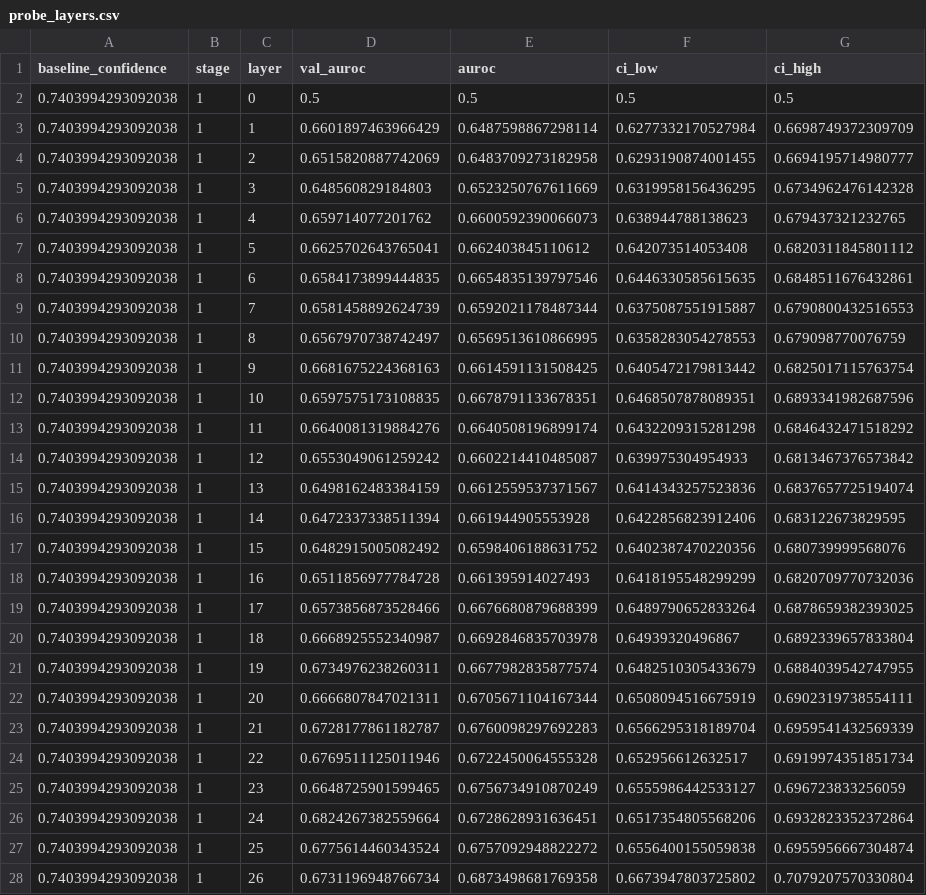
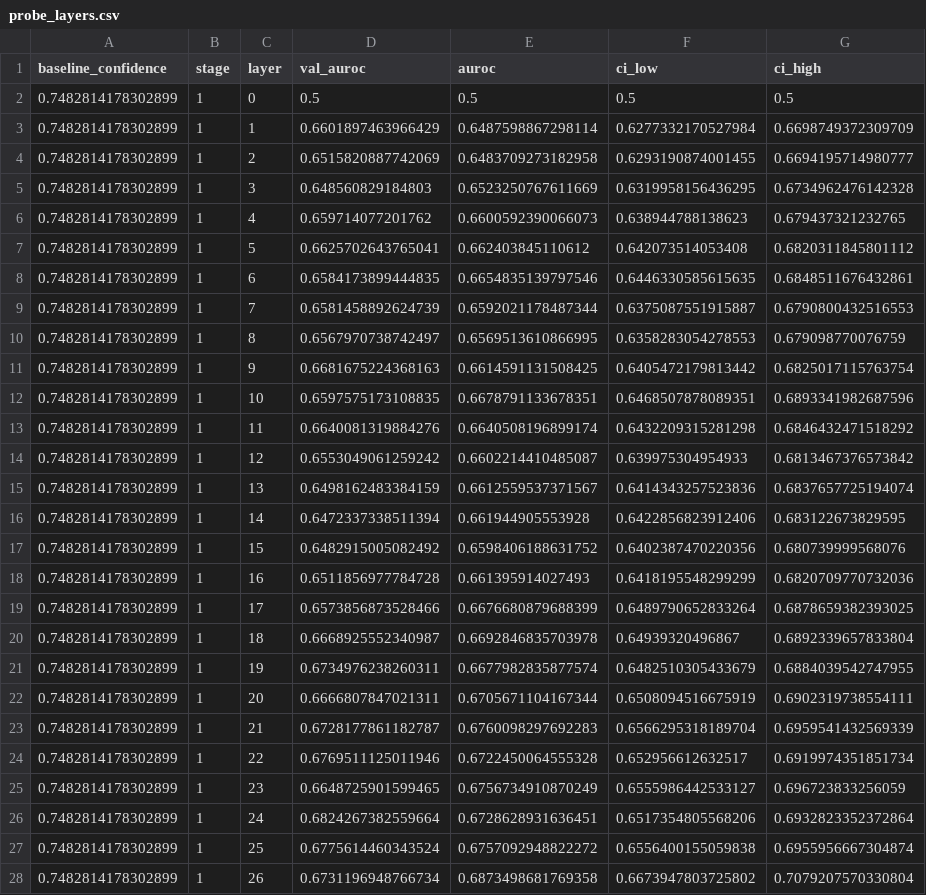
Before and after one commit to abjohnkang/llm-error-probes, a CSV file: results/qwen2.5-3b-instruct_n14042_seed0/probe_layers.csv, drawn as a sheet; only a part is shown; the diff covers the shown part only.

```diff
--- a/results/qwen2.5-3b-instruct_n14042_seed0/probe_layers.csv
+++ b/results/qwen2.5-3b-instruct_n14042_seed0/probe_layers.csv
@@ -1,28 +1,28 @@
 baseline_confidence,stage,layer,val_auroc,auroc,ci_low,ci_high
-0.7403994293092038,1,0,0.5,0.5,0.5,0.5
-0.7403994293092038,1,1,0.6601897463966429,0.6487598867298114,0.6277332170527984,0.6698749372309709
-0.7403994293092038,1,2,0.6515820887742069,0.6483709273182958,0.6293190874001455,0.6694195714980777
-0.7403994293092038,1,3,0.648560829184803,0.6523250767611669,0.6319958156436295,0.6734962476142328
-0.7403994293092038,1,4,0.659714077201762,0.6600592390066073,0.638944788138623,0.679437321232765
-0.7403994293092038,1,5,0.6625702643765041,0.662403845110612,0.642073514053408,0.6820311845801112
-0.7403994293092038,1,6,0.6584173899444835,0.6654835139797546,0.6446330585615635,0.6848511676432861
-0.7403994293092038,1,7,0.6581458892624739,0.6592021178487344,0.6375087551915887,0.6790800432516553
-0.7403994293092038,1,8,0.6567970738742497,0.6569513610866995,0.6358283054278553,0.679098770076759
-0.7403994293092038,1,9,0.6681675224368163,0.6614591131508425,0.6405472179813442,0.6825017115763754
-0.7403994293092038,1,10,0.6597575173108835,0.6678791133678351,0.6468507878089351,0.6893341982687596
-0.7403994293092038,1,11,0.6640081319884276,0.6640508196899174,0.6432209315281298,0.6846432471518292
-0.7403994293092038,1,12,0.6553049061259242,0.6602214410485087,0.639975304954933,0.6813467376573842
-0.7403994293092038,1,13,0.6498162483384159,0.6612559537371567,0.6414343257523836,0.6837657725194074
-0.7403994293092038,1,14,0.6472337338511394,0.661944905553928,0.6422856823912406,0.683122673829595
-0.7403994293092038,1,15,0.6482915005082492,0.6598406188631752,0.6402387470220356,0.680739999568076
-0.7403994293092038,1,16,0.6511856977784728,0.661395914027493,0.6418195548299299,0.6820709770732036
-0.7403994293092038,1,17,0.6573856873528466,0.6676680879688399,0.6489790652833264,0.6878659382393025
-0.7403994293092038,1,18,0.6668925552340987,0.6692846835703978,0.64939320496867,0.6892339657833804
-0.7403994293092038,1,19,0.6734976238260311,0.6677982835877574,0.6482510305433679,0.6884039542747955
-0.7403994293092038,1,20,0.6666807847021311,0.6705671104167344,0.6508094516675919,0.6902319738554111
-0.7403994293092038,1,21,0.6728177861182787,0.6760098297692283,0.6566295318189704,0.6959541432569339
-0.7403994293092038,1,22,0.6769511125011946,0.6722450064555328,0.652956612632517,0.6919974351851734
-0.7403994293092038,1,23,0.6648725901599465,0.6756734910870249,0.6555986442533127,0.696723833256059
-0.7403994293092038,1,24,0.6824267382559664,0.6728628931636451,0.6517354805568206,0.6932823352372864
-0.7403994293092038,1,25,0.6775614460343524,0.6757092948822272,0.6556400155059838,0.6955956667304874
-0.7403994293092038,1,26,0.6731196948766734,0.6873498681769358,0.6673947803725802,0.7079207570330804
+0.7482814178302899,1,0,0.5,0.5,0.5,0.5
+0.7482814178302899,1,1,0.6601897463966429,0.6487598867298114,0.6277332170527984,0.6698749372309709
+0.7482814178302899,1,2,0.6515820887742069,0.6483709273182958,0.6293190874001455,0.6694195714980777
+0.7482814178302899,1,3,0.648560829184803,0.6523250767611669,0.6319958156436295,0.6734962476142328
+0.7482814178302899,1,4,0.659714077201762,0.6600592390066073,0.638944788138623,0.679437321232765
+0.7482814178302899,1,5,0.6625702643765041,0.662403845110612,0.642073514053408,0.6820311845801112
+0.7482814178302899,1,6,0.6584173899444835,0.6654835139797546,0.6446330585615635,0.6848511676432861
+0.7482814178302899,1,7,0.6581458892624739,0.6592021178487344,0.6375087551915887,0.6790800432516553
+0.7482814178302899,1,8,0.6567970738742497,0.6569513610866995,0.6358283054278553,0.679098770076759
+0.7482814178302899,1,9,0.6681675224368163,0.6614591131508425,0.6405472179813442,0.6825017115763754
+0.7482814178302899,1,10,0.6597575173108835,0.6678791133678351,0.6468507878089351,0.6893341982687596
+0.7482814178302899,1,11,0.6640081319884276,0.6640508196899174,0.6432209315281298,0.6846432471518292
+0.7482814178302899,1,12,0.6553049061259242,0.6602214410485087,0.639975304954933,0.6813467376573842
+0.7482814178302899,1,13,0.6498162483384159,0.6612559537371567,0.6414343257523836,0.6837657725194074
+0.7482814178302899,1,14,0.6472337338511394,0.661944905553928,0.6422856823912406,0.683122673829595
+0.7482814178302899,1,15,0.6482915005082492,0.6598406188631752,0.6402387470220356,0.680739999568076
+0.7482814178302899,1,16,0.6511856977784728,0.661395914027493,0.6418195548299299,0.6820709770732036
+0.7482814178302899,1,17,0.6573856873528466,0.6676680879688399,0.6489790652833264,0.6878659382393025
+0.7482814178302899,1,18,0.6668925552340987,0.6692846835703978,0.64939320496867,0.6892339657833804
+0.7482814178302899,1,19,0.6734976238260311,0.6677982835877574,0.6482510305433679,0.6884039542747955
+0.7482814178302899,1,20,0.6666807847021311,0.6705671104167344,0.6508094516675919,0.6902319738554111
+0.7482814178302899,1,21,0.6728177861182787,0.6760098297692283,0.6566295318189704,0.6959541432569339
+0.7482814178302899,1,22,0.6769511125011946,0.6722450064555328,0.652956612632517,0.6919974351851734
+0.7482814178302899,1,23,0.6648725901599465,0.6756734910870249,0.6555986442533127,0.696723833256059
+0.7482814178302899,1,24,0.6824267382559664,0.6728628931636451,0.6517354805568206,0.6932823352372864
+0.7482814178302899,1,25,0.6775614460343524,0.6757092948822272,0.6556400155059838,0.6955956667304874
+0.7482814178302899,1,26,0.6731196948766734,0.6873498681769358,0.6673947803725802,0.7079207570330804
```
Also changed, not shown: 84 edited cells elsewhere in this file, results/qwen2.5-3b-instruct_n14042_seed0/probe_best.csv.
